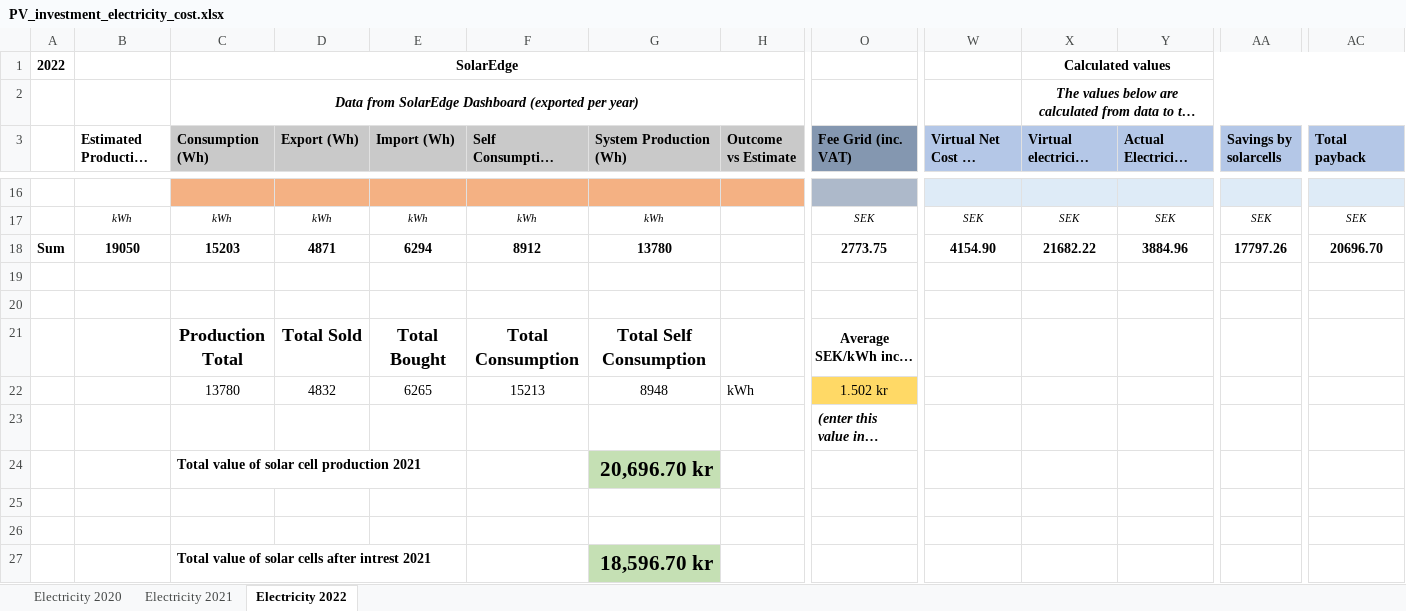
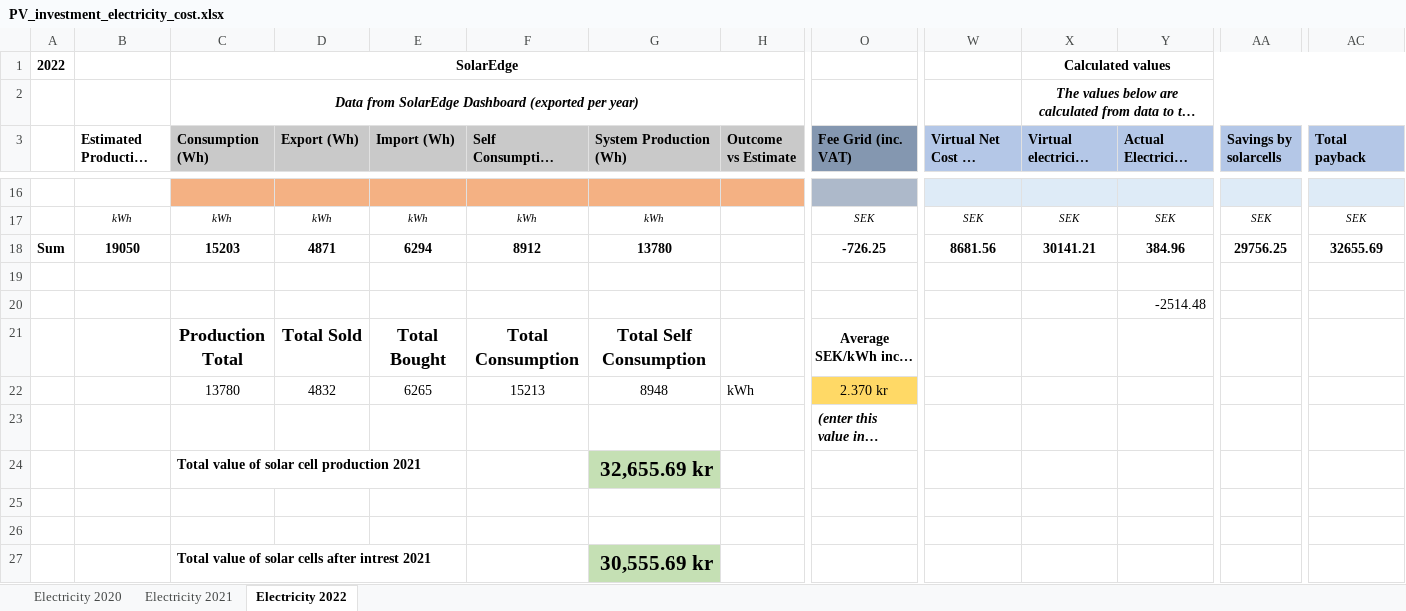
Before and after one commit to magpern/ElectricityCalculations, an Excel workbook: PV_investment_electricity_cost.xlsx, sheet Electricity 2022, drawn as a sheet; only a part is shown, gaps mark what is left out; long unchanged cells end in …; values as stored, in another font and other column widths than the file's, no borders; removed rows and columns are numbered as before the commit, all else as after; rows hold the shown columns only; the diff covers the shown part only; the diff names each change by its address in the sheet, - before the commit and + after, or states it on an @@ line.

```diff
--- a/PV_investment_electricity_cost.xlsx (sheet Electricity 2022)
+++ b/PV_investment_electricity_cost.xlsx (sheet Electricity 2022)
-O18 (Fee Grid (inc. VAT)): 2773.75
+O18 (Fee Grid (inc. VAT)): -726.25
-W18: 4154.90
+W18: 8681.56
-X18 (Virtual electricity bill (SEK)): 21682.22
+X18 (Virtual electricity bill (SEK)): 30141.21
-Y18 (Actual Electricity bill (SEK)): 3884.96
+Y18 (Actual Electricity bill (SEK)): 384.96
-AA18 (Savings by solarcells): 17797.26
+AA18 (Savings by solarcells): 29756.25
-AC18 (Total payback): 20696.70
+AC18 (Total payback): 32655.69
+row 19: (empty)
+row 20:  |  |  |  |  |  |  |  |  |  |  | -2514.48
+row 22:  |  | 13780 | 4832 | 6265 | 15213 | 8948 | kWh | 2.370 kr
+row 24:  |  | Total value of solar cell production 2021 |  |  |  | 32,655.69 kr
-row 22:  |  | 13780 | 4832 | 6265 | 15213 | 8948 | kWh | 1.502 kr
-row 24:  |  | Total value of solar cell production 2021 |  |  |  | 20,696.70 kr
-row 25: (empty)
-row 26: (empty)
-G27 (System Production (Wh)): 18,596.70 kr
+G27 (System Production (Wh)): 30,555.69 kr
```
Also changed, not shown: 48 edited cells elsewhere in this sheet, sheet Electricity 2020, sheet Electricity 2021.
